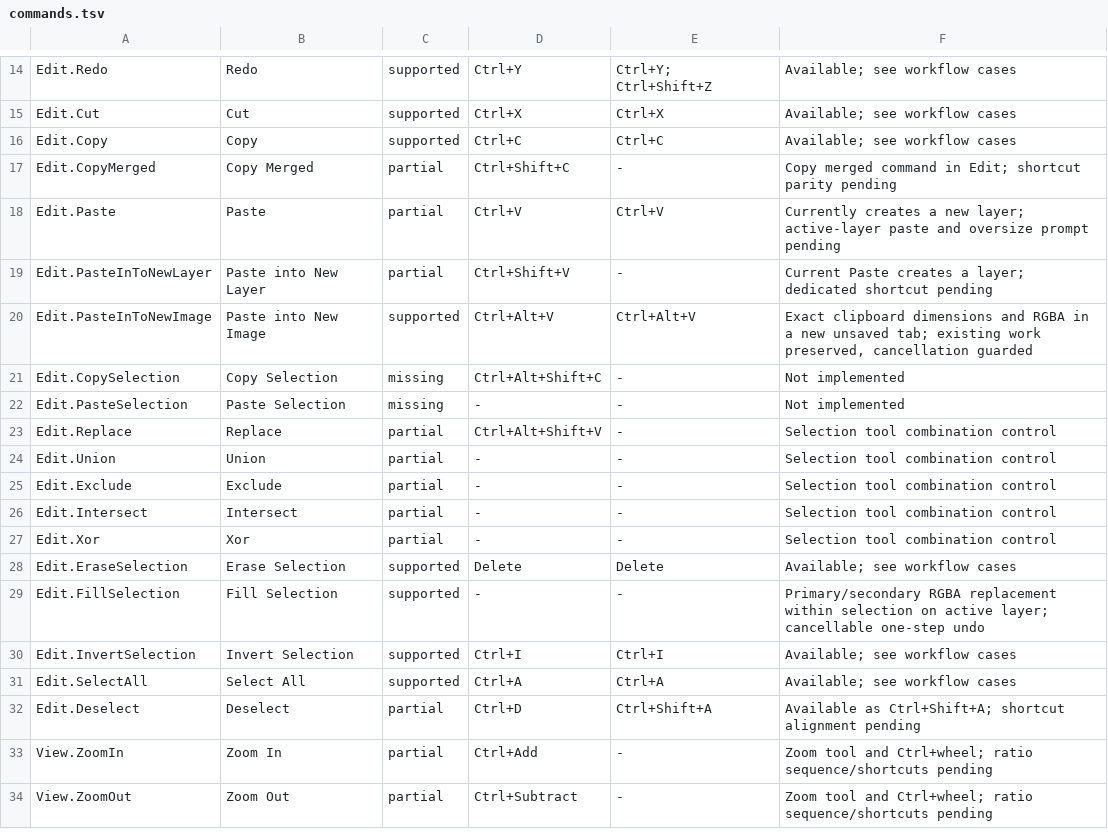
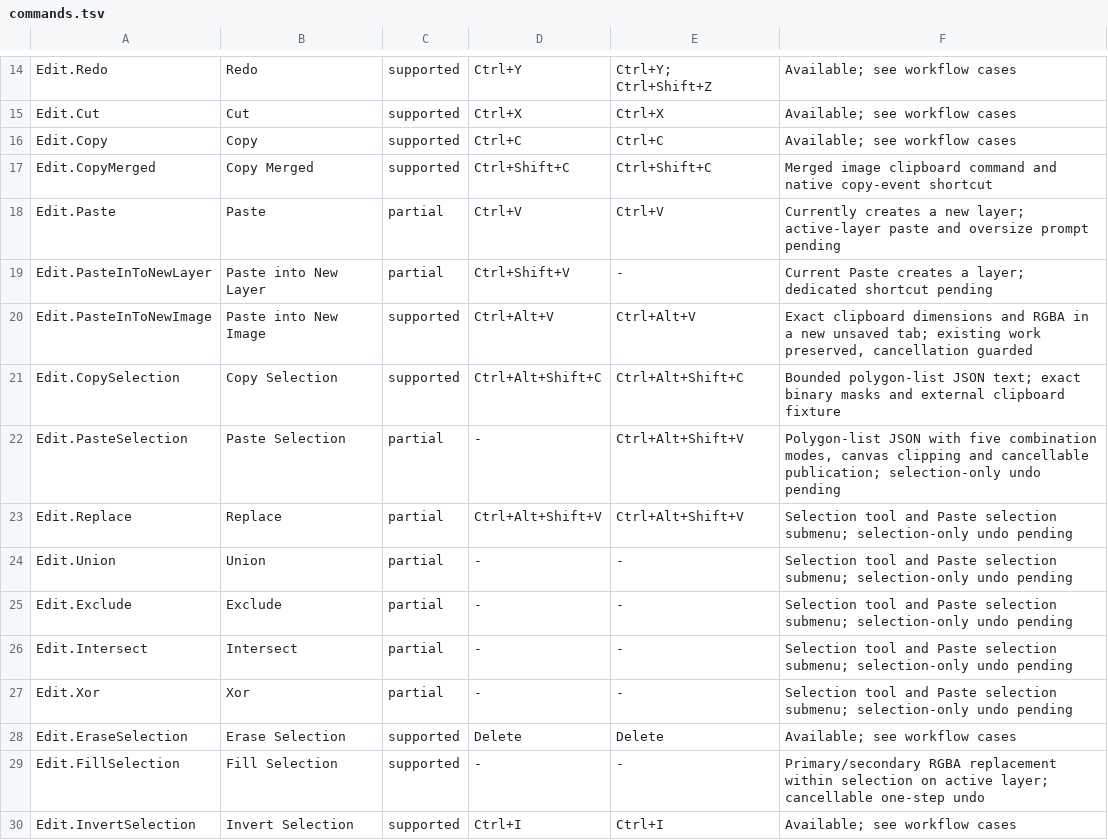
Before and after one commit to trelak-net/paint-rust, a TSV file: acceptance/commands.tsv, drawn as a sheet; only a part is shown, gaps mark what is left out; the shorter side is filled out with more unchanged rows.

```diff
--- a/acceptance/commands.tsv
+++ b/acceptance/commands.tsv
@@ -16,3 +16,3 @@ Edit.Cut	Cut	supported	Ctrl+X	Ctrl+X	Available; see workflow cases
 Edit.Copy	Copy	supported	Ctrl+C	Ctrl+C	Available; see workflow cases
-Edit.CopyMerged	Copy Merged	partial	Ctrl+Shift+C	-	Copy merged command in Edit; shortcut parity pending
+Edit.CopyMerged	Copy Merged	supported	Ctrl+Shift+C	Ctrl+Shift+C	Merged image clipboard command and native copy-event shortcut
 Edit.Paste	Paste	partial	Ctrl+V	Ctrl+V	Currently creates a new layer; active-layer paste and oversize prompt pending
@@ -20,9 +20,9 @@ Edit.PasteInToNewLayer	Paste into New Layer	partial	Ctrl+Shift+V	-	Current Paste
 Edit.PasteInToNewImage	Paste into New Image	supported	Ctrl+Alt+V	Ctrl+Alt+V	Exact clipboard dimensions and RGBA in a new unsaved tab; existing work preserved, cancellation guarded
-Edit.CopySelection	Copy Selection	missing	Ctrl+Alt+Shift+C	-	Not implemented
-Edit.PasteSelection	Paste Selection	missing	-	-	Not implemented
-Edit.Replace	Replace	partial	Ctrl+Alt+Shift+V	-	Selection tool combination control
-Edit.Union	Union	partial	-	-	Selection tool combination control
-Edit.Exclude	Exclude	partial	-	-	Selection tool combination control
-Edit.Intersect	Intersect	partial	-	-	Selection tool combination control
-Edit.Xor	Xor	partial	-	-	Selection tool combination control
+Edit.CopySelection	Copy Selection	supported	Ctrl+Alt+Shift+C	Ctrl+Alt+Shift+C	Bounded polygon-list JSON text; exact binary masks and external clipboard fixture
+Edit.PasteSelection	Paste Selection	partial	-	Ctrl+Alt+Shift+V	Polygon-list JSON with five combination modes, canvas clipping and cancellable publication; selection-only undo pending
+Edit.Replace	Replace	partial	Ctrl+Alt+Shift+V	Ctrl+Alt+Shift+V	Selection tool and Paste selection submenu; selection-only undo pending
+Edit.Union	Union	partial	-	-	Selection tool and Paste selection submenu; selection-only undo pending
+Edit.Exclude	Exclude	partial	-	-	Selection tool and Paste selection submenu; selection-only undo pending
+Edit.Intersect	Intersect	partial	-	-	Selection tool and Paste selection submenu; selection-only undo pending
+Edit.Xor	Xor	partial	-	-	Selection tool and Paste selection submenu; selection-only undo pending
 Edit.EraseSelection	Erase Selection	supported	Delete	Delete	Available; see workflow cases
```
Also changed, not shown: 15 other files.
